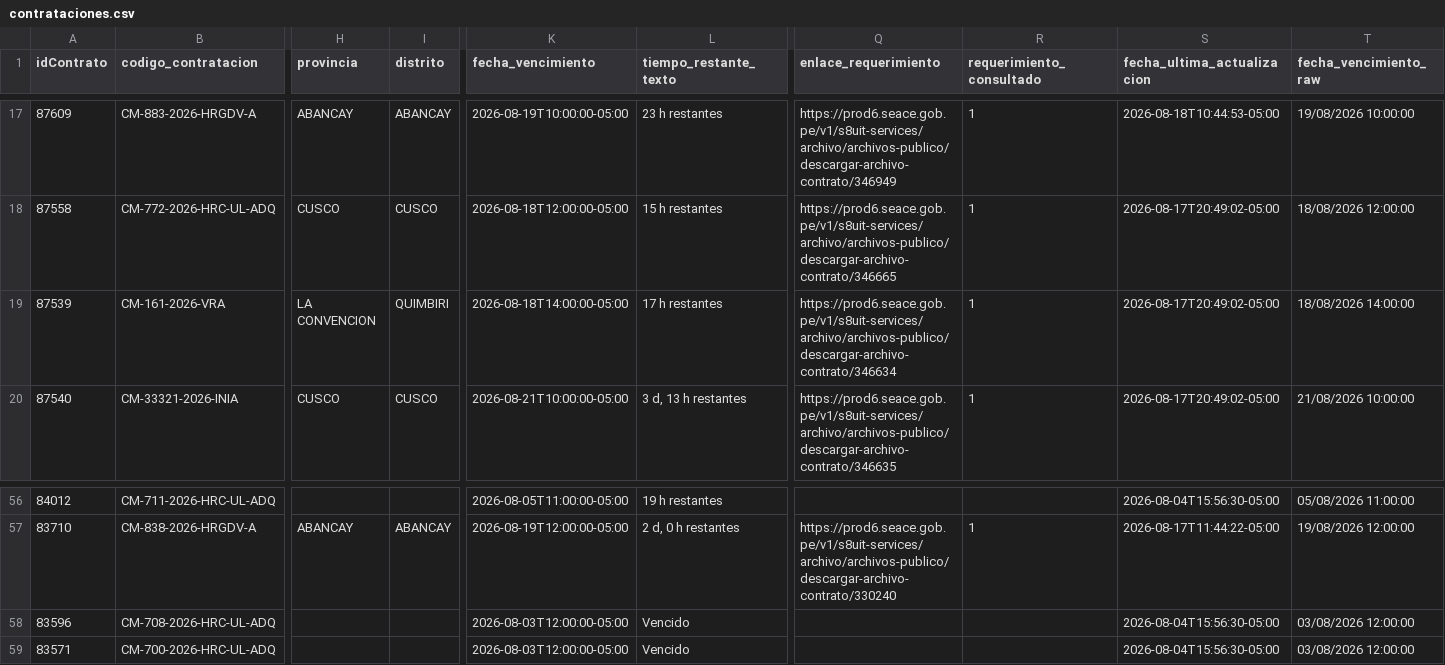
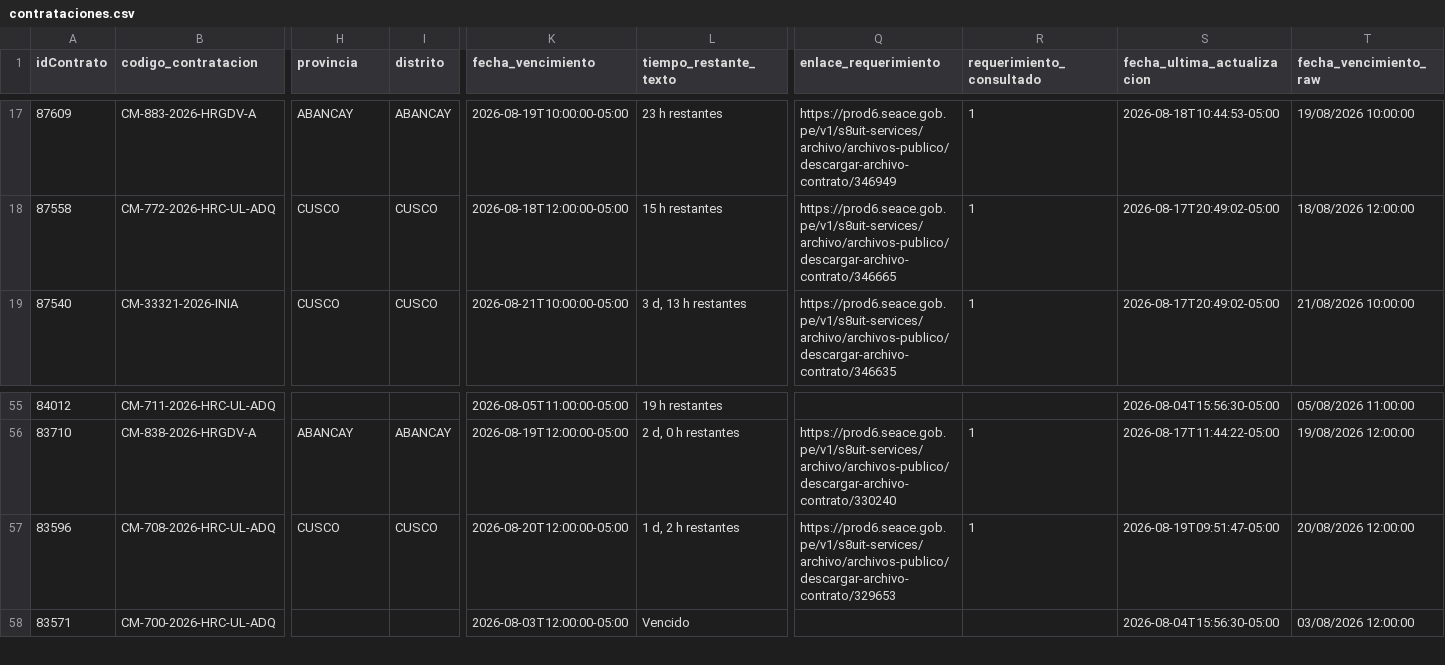
Before and after one commit to Natgato/monitor-seace-cusco, a CSV file: data/contrataciones.csv, drawn as a sheet; only a part is shown, gaps mark what is left out; removed rows and columns are numbered as before the commit, all else as after; rows hold the shown columns only; the diff names each change by its address in the sheet, - before the commit and + after, or states it on an @@ line.

```diff
--- a/data/contrataciones.csv
+++ b/data/contrataciones.csv
-row 19: 87539 | CM-161-2026-VRA | LA CONVENCION | QUIMBIRI | 2026-08-18T14:00:00-05:00 | 17 h restantes | https://prod6.seace.gob.pe/v1/s8uit-services/archivo/archivos-publico/descargar-archivo-contrato/346634 | 1 | 2026-08-17T20:49:02-05:00 | 18/08/2026 14:00:00
-H57 (provincia): (empty)
+H57 (provincia): CUSCO
-I57 (distrito): (empty)
+I57 (distrito): CUSCO
-K57 (fecha_vencimiento): 2026-08-03T12:00:00-05:00
+K57 (fecha_vencimiento): 2026-08-20T12:00:00-05:00
-L57 (tiempo_restante_texto): Vencido
+L57 (tiempo_restante_texto): 1 d, 2 h restantes
-Q57 (enlace_requerimiento): (empty)
+Q57 (enlace_requerimiento): https://prod6.seace.gob.pe/v1/s8uit-services/archivo/archivos-publico/descargar-archivo-contrato/329653
-R57 (requerimiento_consultado): (empty)
+R57 (requerimiento_consultado): 1
-S57 (fecha_ultima_actualizacion): 2026-08-04T15:56:30-05:00
+S57 (fecha_ultima_actualizacion): 2026-08-19T09:51:47-05:00
-T57 (fecha_vencimiento_raw): 03/08/2026 12:00:00
+T57 (fecha_vencimiento_raw): 20/08/2026 12:00:00
```
Also changed, not shown: data/items.csv, 1 other file.
